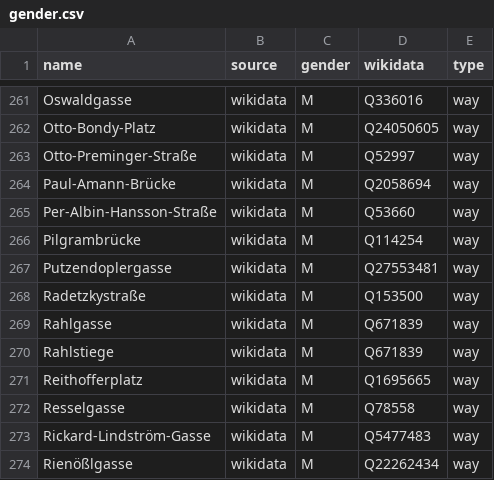
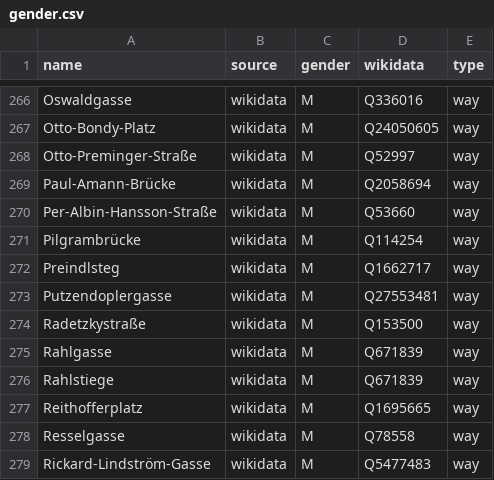
Before and after one commit to EqualStreetNames/equalstreetnames-vienna, a CSV file: data/gender.csv, drawn as a sheet; only a part is shown, gaps mark what is left out; the shorter side is filled out with more unchanged rows; the diff covers the shown part only.

```diff
--- a/data/gender.csv
+++ b/data/gender.csv
@@ -266,2 +271,3 @@ Per-Albin-Hansson-Straße,wikidata,M,Q53660,way
 Pilgrambrücke,wikidata,M,Q114254,way
+Preindlsteg,wikidata,M,Q1662717,way
 Putzendoplergasse,wikidata,M,Q27553481,way
```
Also changed, not shown: 5 added rows elsewhere in this file, data/other.csv, 3 other files.
